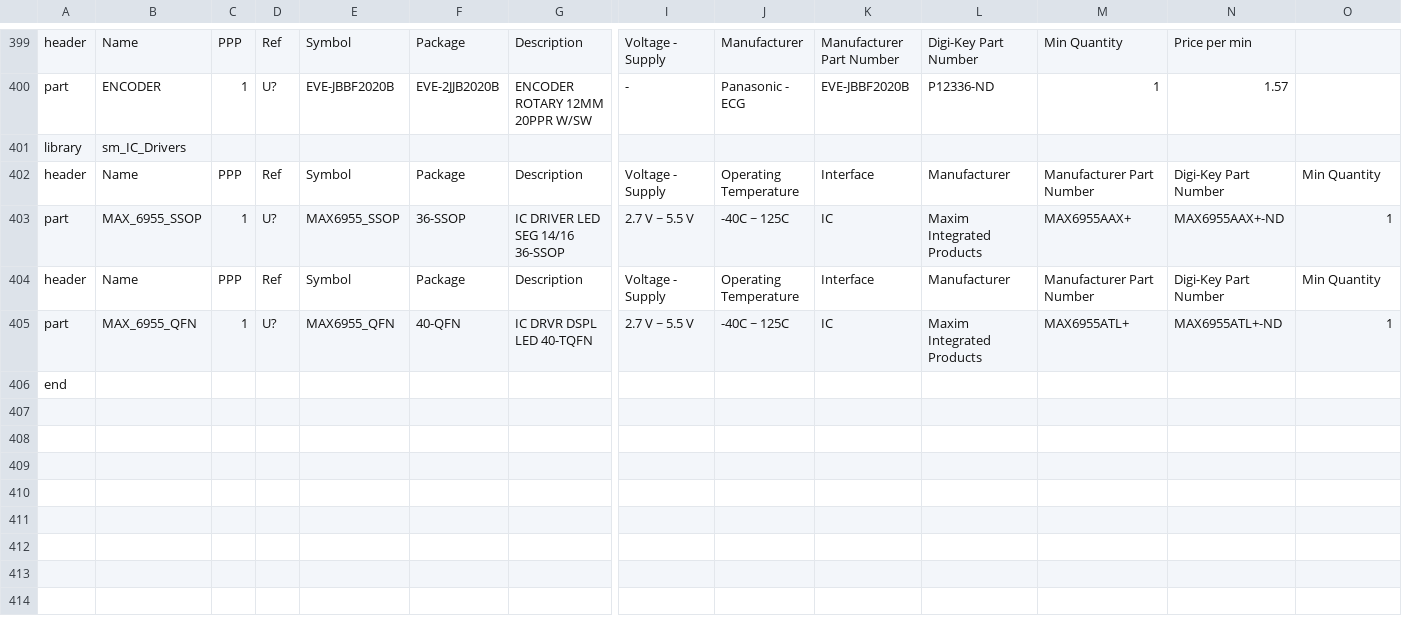
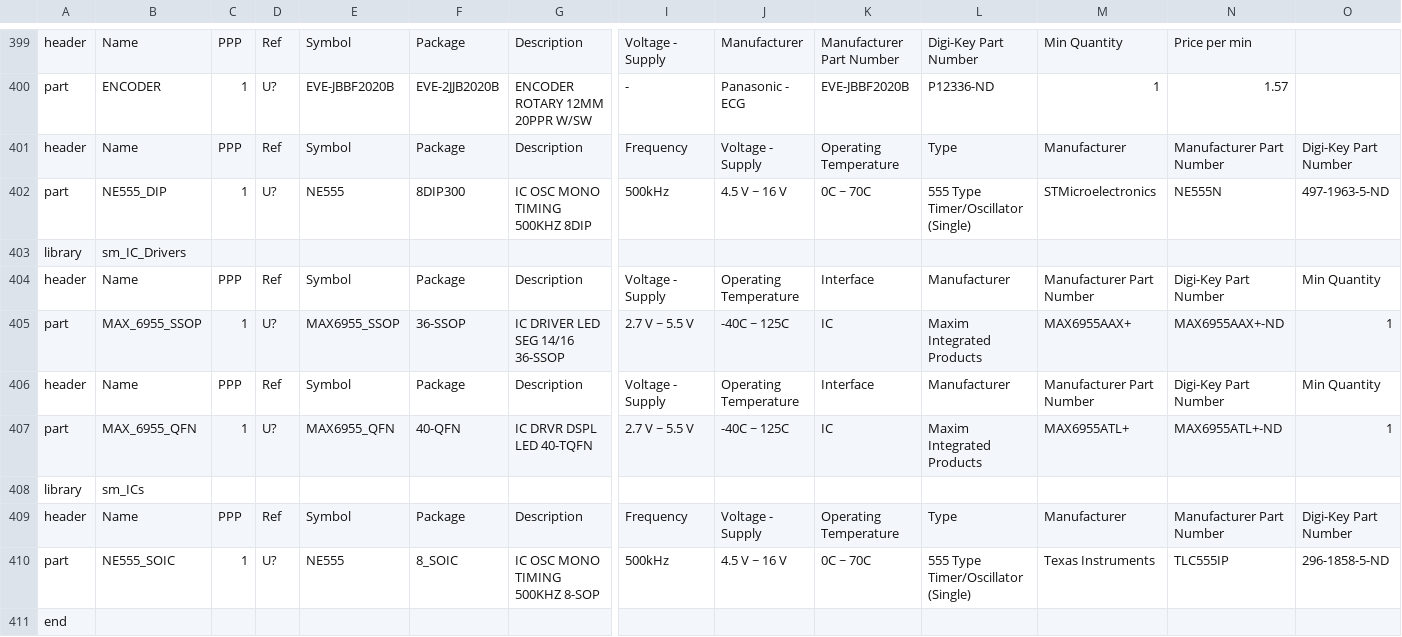
Before and after one commit to sfriederichs/TinyCAD-Libraries, a CSV file: Libraries/CSV/parts_list.csv, drawn as a sheet; only a part is shown, gaps mark what is left out; rows hold the shown columns only; the diff names each change by its address in the sheet, - before the commit and + after, or states it on an @@ line.

Commit message:
Added NE555 symbols for SOIC and DIP

```diff
--- a/Libraries/CSV/parts_list.csv
+++ b/Libraries/CSV/parts_list.csv
+row 401: header | Name | PPP | Ref | Symbol | Package | Description | Frequency | Voltage - Supply | Operating Temperature | Type | Manufacturer | Manufacturer Part Number | Digi-Key Part Number
+row 402: part | NE555_DIP | 1 | U? | NE555 | 8DIP300 | IC OSC MONO TIMING 500KHZ 8DIP | 500kHz | 4.5 V ~ 16 V | 0C ~ 70C | 555 Type Timer/Oscillator (Single) | STMicroelectronics | NE555N | 497-1963-5-ND
+row 408: library | sm_ICs
+row 409: header | Name | PPP | Ref | Symbol | Package | Description | Frequency | Voltage - Supply | Operating Temperature | Type | Manufacturer | Manufacturer Part Number | Digi-Key Part Number
+row 410: part | NE555_SOIC | 1 | U? | NE555 | 8_SOIC | IC OSC MONO TIMING 500KHZ 8-SOP | 500kHz | 4.5 V ~ 16 V | 0C ~ 70C | 555 Type Timer/Oscillator (Single) | Texas Instruments | TLC555IP | 296-1858-5-ND
```
Also changed, not shown: 5 other files.
